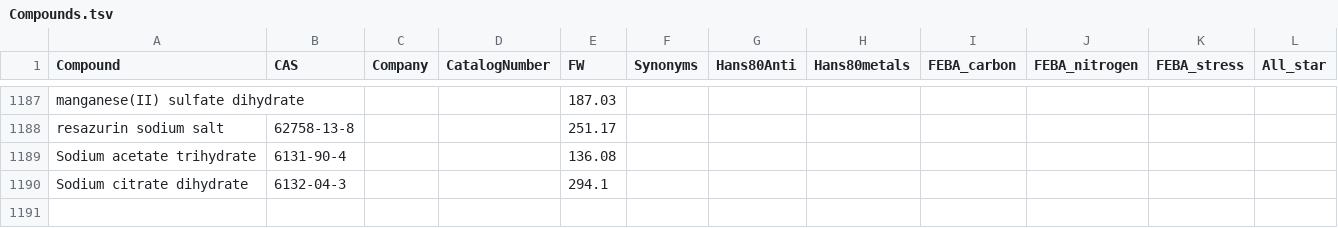
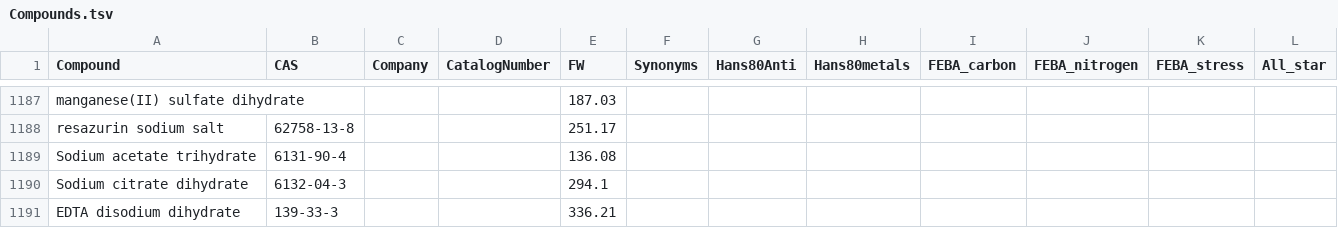
Before and after one commit to pranjan77/test_feba, a TSV file: metadata/Compounds.tsv, drawn as a sheet; only a part is shown, gaps mark what is left out; the diff names each change by its address in the sheet, - before the commit and + after, or states it on an @@ line.

Commit message:
metadat update

```diff
--- a/metadata/Compounds.tsv
+++ b/metadata/Compounds.tsv
+row 1191: EDTA disodium dihydrate | 139-33-3 |  |  | 336.21
```
Also changed, not shown: 1 other file.
